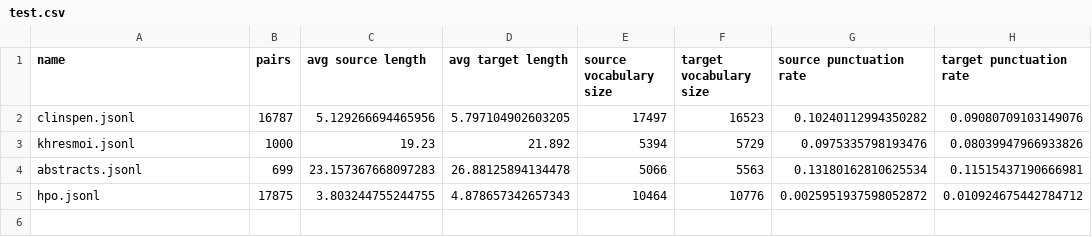
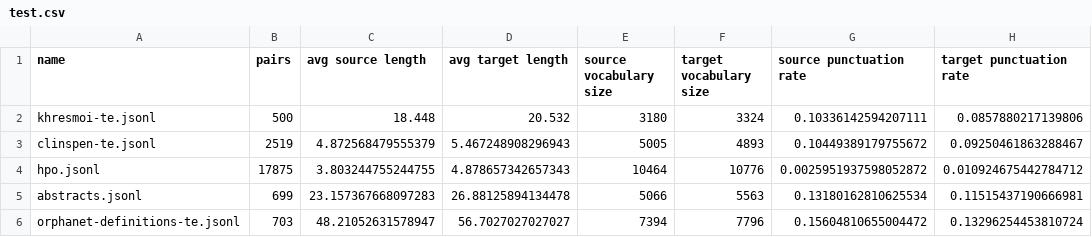
Before and after one commit to zaki-amin/machine-translation-en2es-for-biomedical-text, a CSV file: data_analysis/corpus_analysis/test.csv, drawn as a sheet.

Commit message:
Update corpus analysis for new files

```diff
--- a/data_analysis/corpus_analysis/test.csv
+++ b/data_analysis/corpus_analysis/test.csv
@@ -1,5 +1,6 @@
 name,pairs,avg source length,avg target length,source vocabulary size,target vocabulary size,source punctuation rate,target punctuation rate
-clinspen.jsonl,16787,5.129266694465956,5.797104902603205,17497,16523,0.10240112994350282,0.09080709103149076
-khresmoi.jsonl,1000,19.23,21.892,5394,5729,0.0975335798193476,0.08039947966933826
+khresmoi-te.jsonl,500,18.448,20.532,3180,3324,0.10336142594207111,0.0857880217139806
+clinspen-te.jsonl,2519,4.872568479555379,5.467248908296943,5005,4893,0.10449389179755672,0.09250461863288467
+hpo.jsonl,17875,3.803244755244755,4.878657342657343,10464,10776,0.0025951937598052872,0.010924675442784712
 abstracts.jsonl,699,23.157367668097283,26.88125894134478,5066,5563,0.13180162810625534,0.11515437190666981
-hpo.jsonl,17875,3.803244755244755,4.878657342657343,10464,10776,0.0025951937598052872,0.010924675442784712
+orphanet-definitions-te.jsonl,703,48.21052631578947,56.7027027027027,7394,7796,0.15604810655004472,0.13296254453810724
```
Also changed, not shown: data_analysis/corpus_analysis/train.csv, 1 other file.
